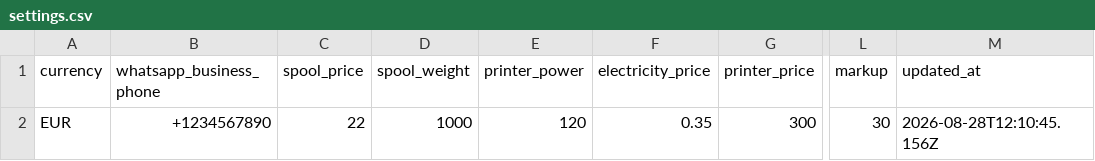
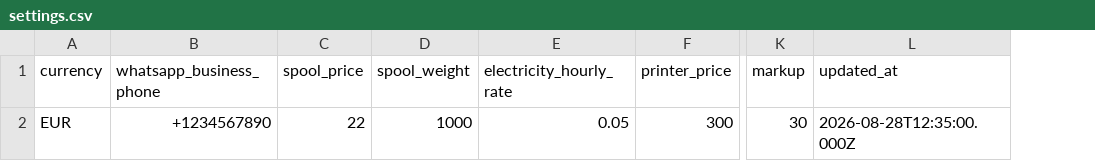
Before and after one commit to ShivankVibes/PrintPrice, a CSV file: data/settings.csv, drawn as a sheet; only a part is shown, gaps mark what is left out; removed rows and columns are numbered as before the commit, all else as after; the diff names each change by its address in the sheet, - before the commit and + after, or states it on an @@ line.

Commit message:
refactor: simplify electricity to simple hourly rate

```diff
--- a/data/settings.csv
+++ b/data/settings.csv
-column E (printer_power), row 2: 120
-column F (electricity_price), row 2: 0.35
+column E (electricity_hourly_rate), row 2: 0.05
-L2 (updated_at): 2026-08-28T12:10:45.156Z
+L2 (updated_at): 2026-08-28T12:35:00.000Z
```
Also changed, not shown: 3 other files.
